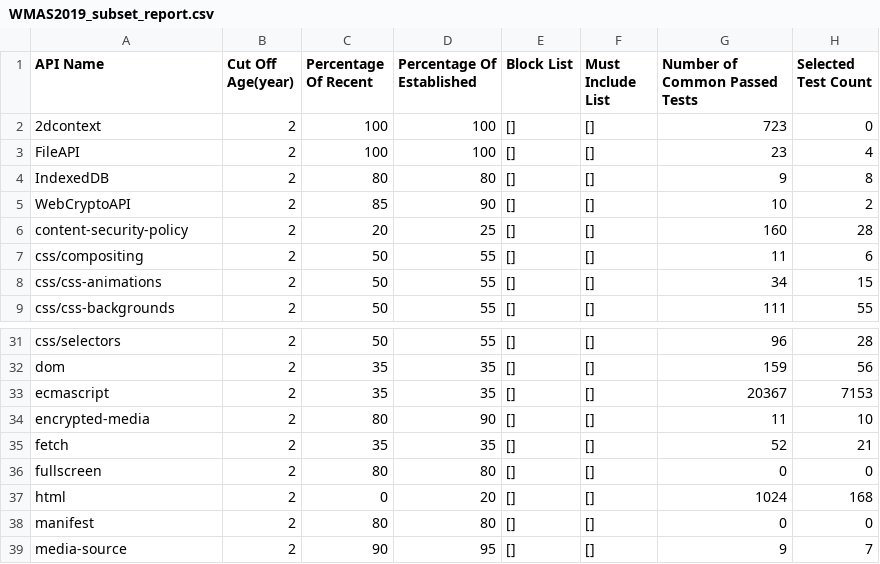
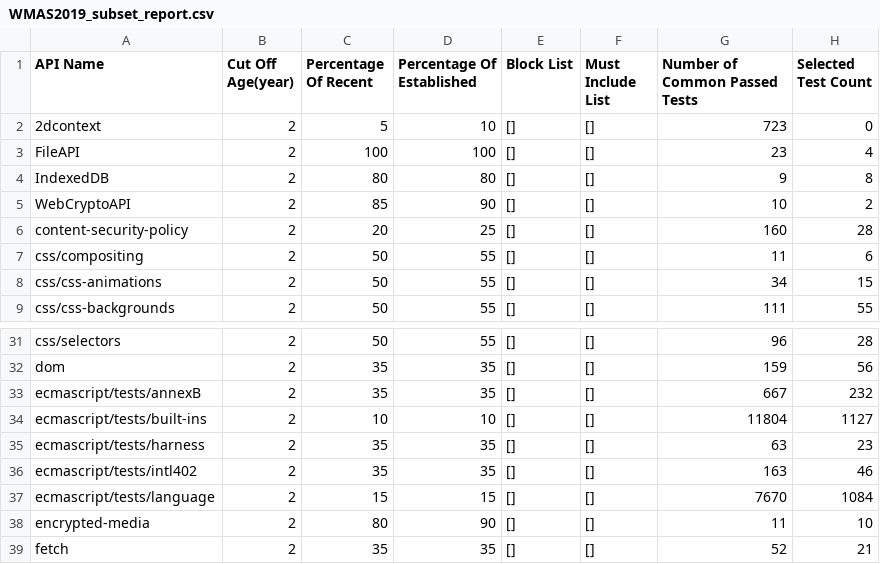
Before and after one commit to cta-wave/WMAS-subset, a CSV file: WMAS2019_subset_report.csv, drawn as a sheet; only a part is shown, gaps mark what is left out; the shorter side is filled out with more unchanged rows.

```diff
--- a/WMAS2019_subset_report.csv
+++ b/WMAS2019_subset_report.csv
@@ -1,3 +1,3 @@
 API Name,Cut Off Age(year),Percentage Of Recent,Percentage Of Established,Block List,Must Include List,Number of Common Passed Tests,Selected Test Count
-2dcontext,2,100,100,[],[],723,0
+2dcontext,2,5,10,[],[],723,0
 FileAPI,2,100,100,[],[],23,4
@@ -32,3 +32,7 @@ css/selectors,2,50,55,[],[],96,28
 dom,2,35,35,[],[],159,56
-ecmascript,2,35,35,[],[],20367,7153
+ecmascript/tests/annexB,2,35,35,[],[],667,232
+ecmascript/tests/built-ins,2,10,10,[],[],11804,1127
+ecmascript/tests/harness,2,35,35,[],[],63,23
+ecmascript/tests/intl402,2,35,35,[],[],163,46
+ecmascript/tests/language,2,15,15,[],[],7670,1084
 encrypted-media,2,80,90,[],[],11,10
```
Also changed, not shown: WMAS2018_subset_report.csv, WMAS2021_subset_report.csv, 10 other files.
